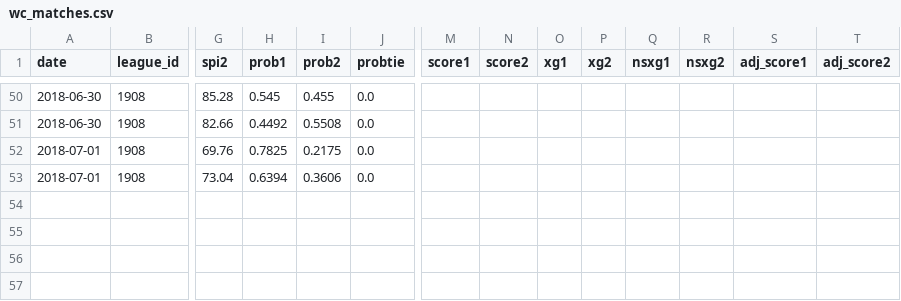
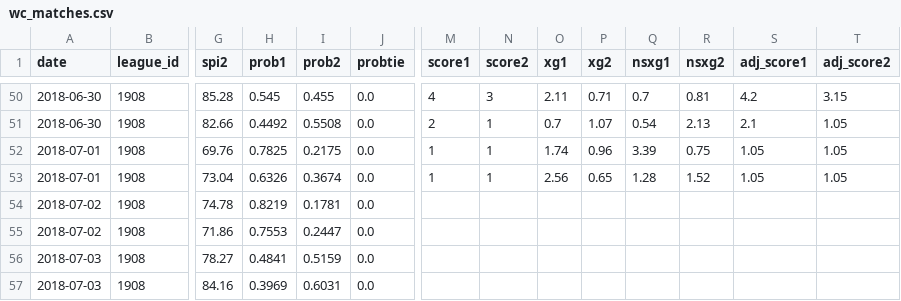
Before and after one commit to RensOliemans/randomshit, a CSV file: voetbal/worldcup/wc_matches.csv (was voetbal/wc_matches.csv), drawn as a sheet; only a part is shown, gaps mark what is left out; rows hold the shown columns only; the diff covers the shown part only; the diff names each change by its address in the sheet, - before the commit and + after, or states it on an @@ line.

```diff
--- a/voetbal/wc_matches.csv
+++ b/voetbal/worldcup/wc_matches.csv
-M50 (score1): (empty)
+M50 (score1): 4
-N50 (score2): (empty)
+N50 (score2): 3
-O50 (xg1): (empty)
+O50 (xg1): 2.11
-P50 (xg2): (empty)
+P50 (xg2): 0.71
-Q50 (nsxg1): (empty)
+Q50 (nsxg1): 0.7
-R50 (nsxg2): (empty)
+R50 (nsxg2): 0.81
-S50 (adj_score1): (empty)
+S50 (adj_score1): 4.2
-T50 (adj_score2): (empty)
+T50 (adj_score2): 3.15
-M51 (score1): (empty)
+M51 (score1): 2
-N51:N53 (score2): (empty)
+N51:N53 (score2): 1
-O51 (xg1): (empty)
+O51 (xg1): 0.7
-P51 (xg2): (empty)
+P51 (xg2): 1.07
-Q51 (nsxg1): (empty)
+Q51 (nsxg1): 0.54
-R51 (nsxg2): (empty)
+R51 (nsxg2): 2.13
-S51 (adj_score1): (empty)
+S51 (adj_score1): 2.1
-T51:T53 (adj_score2): (empty)
+T51:T53 (adj_score2): 1.05
-M52:M53 (score1): (empty)
+M52:M53 (score1): 1
-O52 (xg1): (empty)
+O52 (xg1): 1.74
-P52 (xg2): (empty)
+P52 (xg2): 0.96
-Q52 (nsxg1): (empty)
+Q52 (nsxg1): 3.39
-R52 (nsxg2): (empty)
+R52 (nsxg2): 0.75
-S52:S53 (adj_score1): (empty)
+S52:S53 (adj_score1): 1.05
-H53 (prob1): 0.6394
+H53 (prob1): 0.6326
-I53 (prob2): 0.3606
+I53 (prob2): 0.3674
-O53 (xg1): (empty)
+O53 (xg1): 2.56
-P53 (xg2): (empty)
+P53 (xg2): 0.65
-Q53 (nsxg1): (empty)
+Q53 (nsxg1): 1.28
-R53 (nsxg2): (empty)
+R53 (nsxg2): 1.52
+row 54: 2018-07-02 | 1908 | 74.78 | 0.8219 | 0.1781 | 0.0
+row 55: 2018-07-02 | 1908 | 71.86 | 0.7553 | 0.2447 | 0.0
+row 56: 2018-07-03 | 1908 | 78.27 | 0.4841 | 0.5159 | 0.0
+row 57: 2018-07-03 | 1908 | 84.16 | 0.3969 | 0.6031 | 0.0
```
Also changed, not shown: 1 added row, 4 moved rows and 32 edited cells elsewhere in this file, 5 other files.
